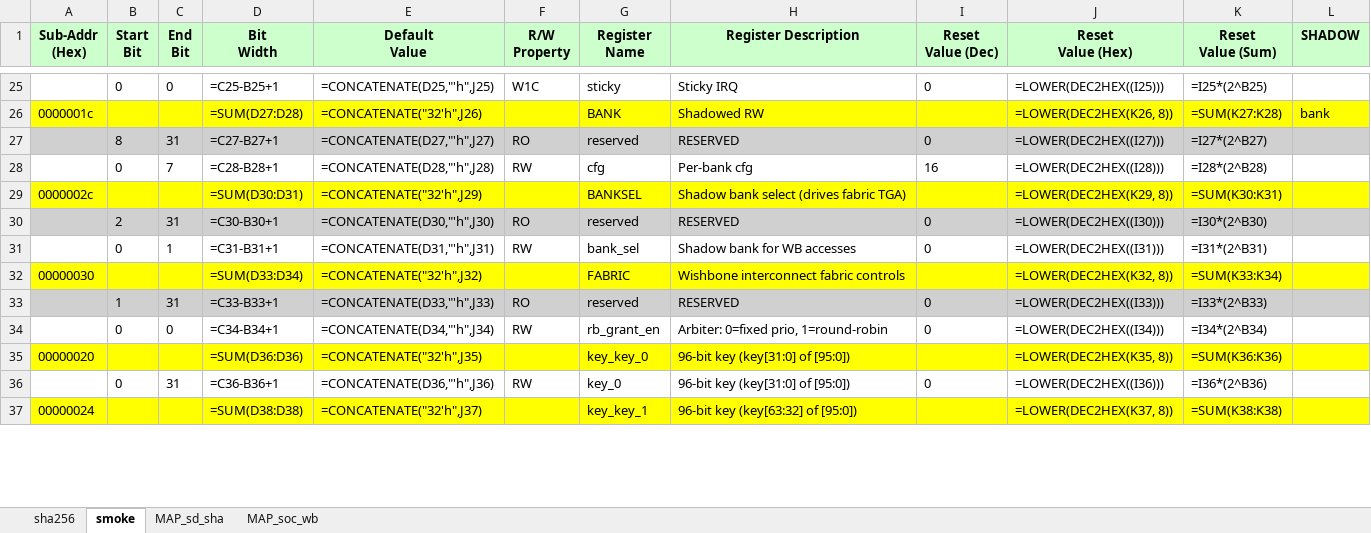
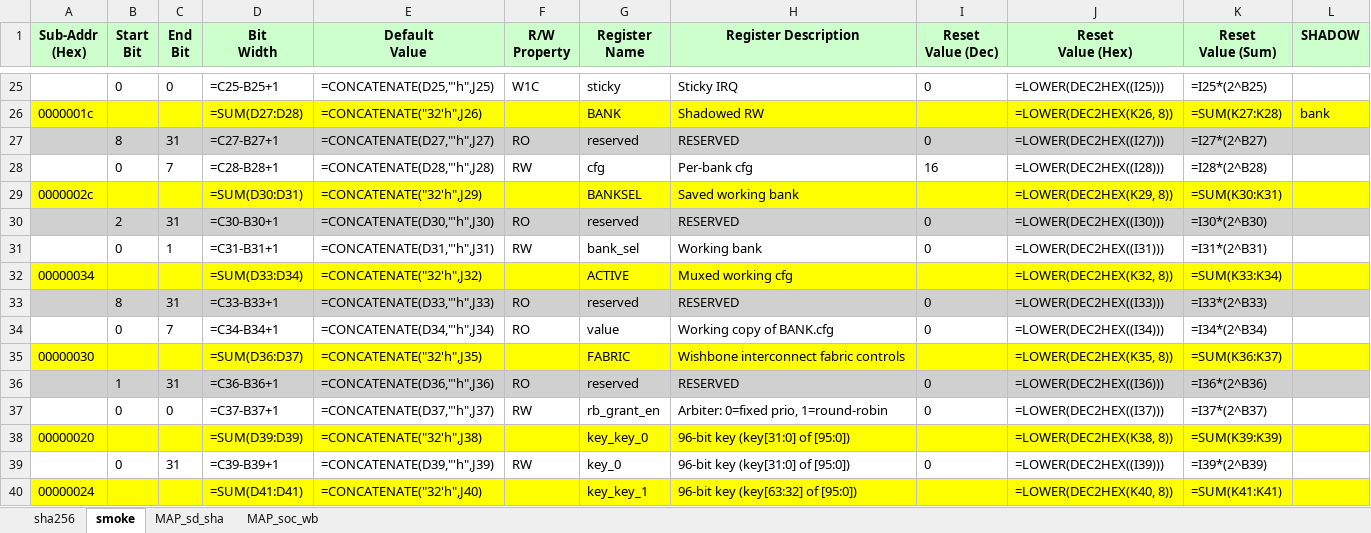
Before and after one commit to rede97/autowire, an Excel workbook: demo/soc/fw/gen/wishbone/wishbone.xlsx, sheet smoke, drawn as a sheet; only a part is shown, gaps mark what is left out; values as stored, in another font and other column widths than the file's, no borders; formulas without a stored value are shown as written; addresses are those after the commit; the diff covers the shown part only; the diff names each change by its address in the sheet, - before the commit and + after, or states it on an @@ line.

Commit message:
feat(wishbone): split address tag from working-bank mux
TagFromAddr selects the accessed bank. i_<domain>_mux_sel, driven by BANKSEL, selects the sideband copy, and ACTIVE reads that copy back. JTAG covers both paths after firmware pass.

```diff
--- a/demo/soc/fw/gen/wishbone/wishbone.xlsx (sheet smoke)
+++ b/demo/soc/fw/gen/wishbone/wishbone.xlsx (sheet smoke)
-H29 (Register Description): Shadow bank select (drives fabric TGA)
+H29 (Register Description): Saved working bank
-H31 (Register Description): Shadow bank for WB accesses
+H31 (Register Description): Working bank
+row 32: 00000034 |  |  | =SUM(D33:D34) | =CONCATENATE("32'h",J32) |  | ACTIVE | Muxed working cfg |  | =LOWER(DEC2HEX(K32, 8)) | =SUM(K33:K34)
+row 33:  | 8 | 31 | =C33-B33+1 | =CONCATENATE(D33,"'h",J33) | RO | reserved | RESERVED | 0 | =LOWER(DEC2HEX((I33))) | =I33*(2^B33)
+row 34:  | 0 | 7 | =C34-B34+1 | =CONCATENATE(D34,"'h",J34) | RO | value | Working copy of BANK.cfg | 0 | =LOWER(DEC2HEX((I34))) | =I34*(2^B34)
-D35 (Bit Width): =SUM(D33:D34)
+D35 (Bit Width): =SUM(D36:D37)
-E35 (Default Value): =CONCATENATE("32'h",J32)
+E35 (Default Value): =CONCATENATE("32'h",J35)
-J35 (Reset Value (Hex)): =LOWER(DEC2HEX(K32, 8))
+J35 (Reset Value (Hex)): =LOWER(DEC2HEX(K35, 8))
-K35 (Reset Value (Sum)): =SUM(K33:K34)
+K35 (Reset Value (Sum)): =SUM(K36:K37)
-D36 (Bit Width): =C33-B33+1
+D36 (Bit Width): =C36-B36+1
-E36 (Default Value): =CONCATENATE(D33,"'h",J33)
+E36 (Default Value): =CONCATENATE(D36,"'h",J36)
-J36 (Reset Value (Hex)): =LOWER(DEC2HEX((I33)))
+J36 (Reset Value (Hex)): =LOWER(DEC2HEX((I36)))
-K36 (Reset Value (Sum)): =I33*(2^B33)
+K36 (Reset Value (Sum)): =I36*(2^B36)
-D37 (Bit Width): =C34-B34+1
+D37 (Bit Width): =C37-B37+1
-E37 (Default Value): =CONCATENATE(D34,"'h",J34)
+E37 (Default Value): =CONCATENATE(D37,"'h",J37)
-J37 (Reset Value (Hex)): =LOWER(DEC2HEX((I34)))
+J37 (Reset Value (Hex)): =LOWER(DEC2HEX((I37)))
-K37 (Reset Value (Sum)): =I34*(2^B34)
+K37 (Reset Value (Sum)): =I37*(2^B37)
-D38 (Bit Width): =SUM(D36:D36)
+D38 (Bit Width): =SUM(D39:D39)
-E38 (Default Value): =CONCATENATE("32'h",J35)
+E38 (Default Value): =CONCATENATE("32'h",J38)
-J38 (Reset Value (Hex)): =LOWER(DEC2HEX(K35, 8))
+J38 (Reset Value (Hex)): =LOWER(DEC2HEX(K38, 8))
-K38 (Reset Value (Sum)): =SUM(K36:K36)
+K38 (Reset Value (Sum)): =SUM(K39:K39)
-D39 (Bit Width): =C36-B36+1
+D39 (Bit Width): =C39-B39+1
-E39 (Default Value): =CONCATENATE(D36,"'h",J36)
+E39 (Default Value): =CONCATENATE(D39,"'h",J39)
-J39 (Reset Value (Hex)): =LOWER(DEC2HEX((I36)))
+J39 (Reset Value (Hex)): =LOWER(DEC2HEX((I39)))
-K39 (Reset Value (Sum)): =I36*(2^B36)
+K39 (Reset Value (Sum)): =I39*(2^B39)
-D40 (Bit Width): =SUM(D38:D38)
+D40 (Bit Width): =SUM(D41:D41)
-E40 (Default Value): =CONCATENATE("32'h",J37)
+E40 (Default Value): =CONCATENATE("32'h",J40)
-J40 (Reset Value (Hex)): =LOWER(DEC2HEX(K37, 8))
+J40 (Reset Value (Hex)): =LOWER(DEC2HEX(K40, 8))
-K40 (Reset Value (Sum)): =SUM(K38:K38)
+K40 (Reset Value (Sum)): =SUM(K41:K41)
```
Also changed, not shown: 12 edited cells elsewhere in this sheet, sheet MAP_soc_wb, 39 other files.
